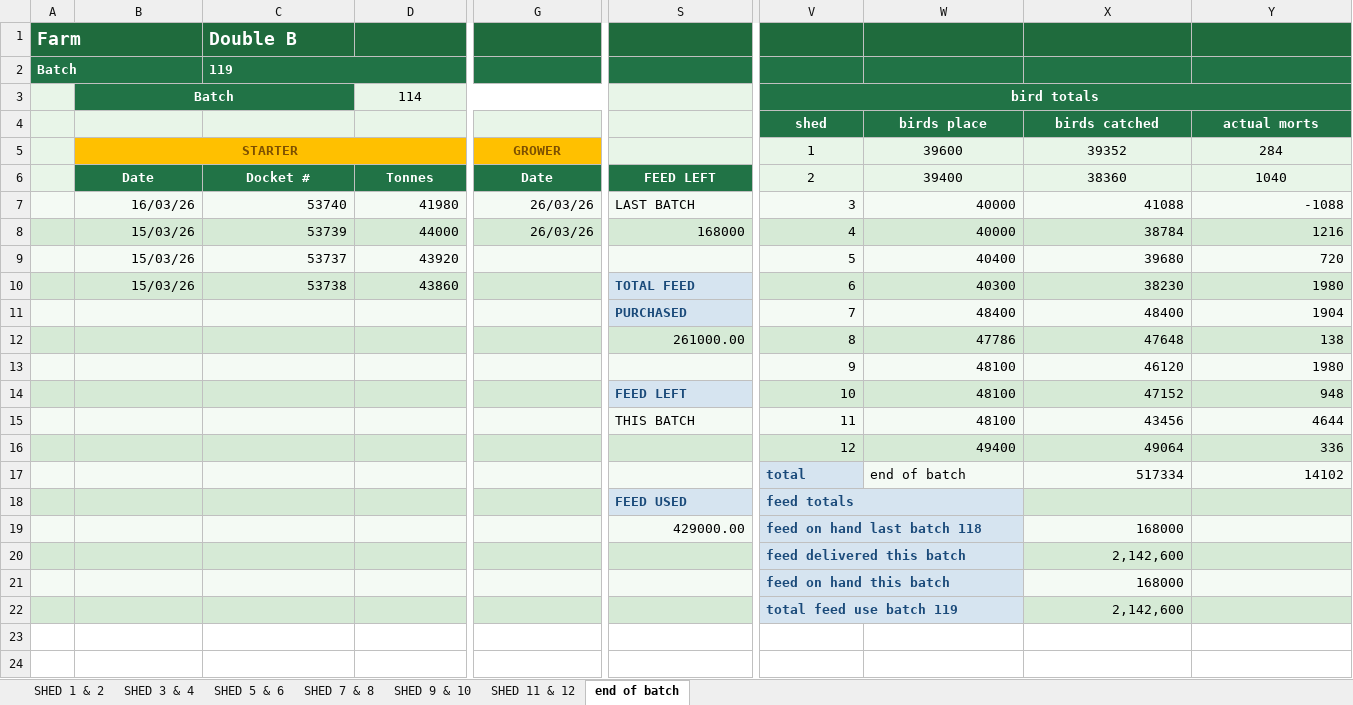
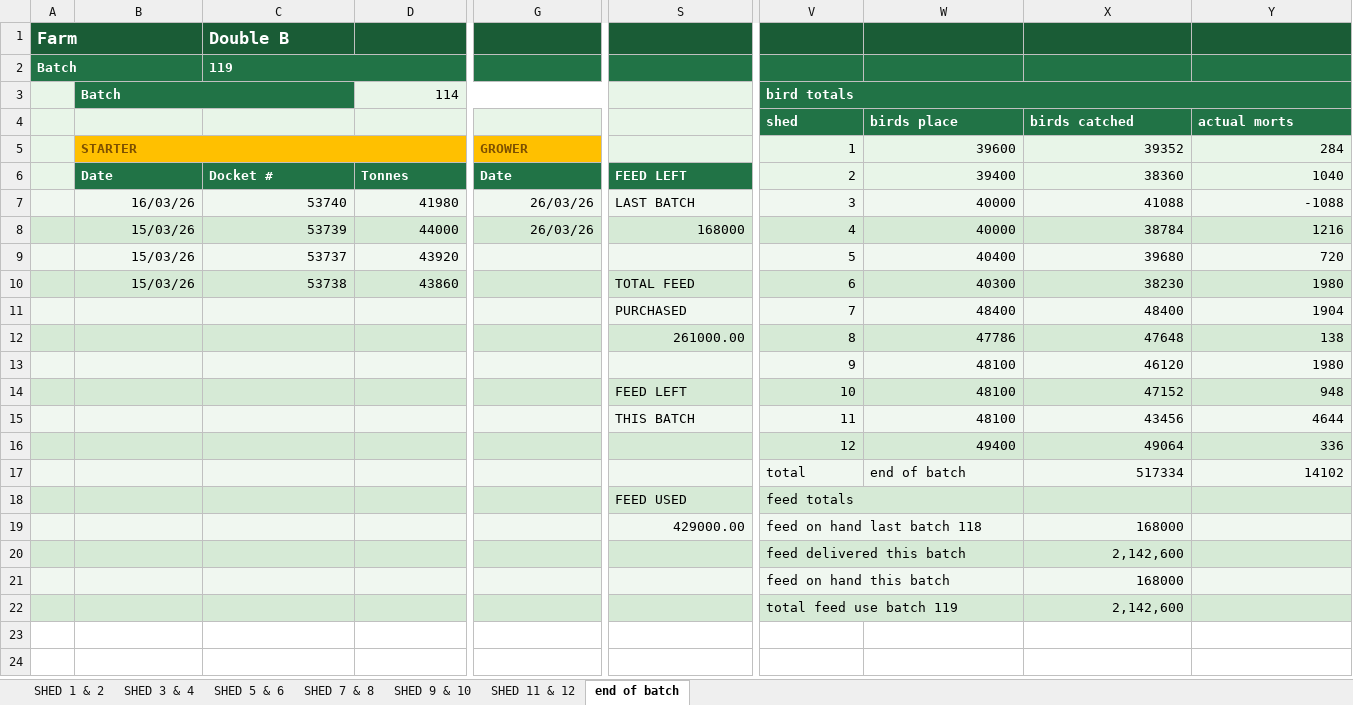
Before and after one commit to coverdalej72-lab/Silo-Sync-Excel, an Excel workbook: artifacts/silo-tracker/public/silo-mate-feed-program.xlsx, sheet end of batch, drawn as a sheet; only a part is shown, gaps mark what is left out; values as stored, in another font and other column widths than the file's, no borders; charts and pictures not drawn; the diff covers the shown part only; the diff names each change by its address in the sheet, - before the commit and + after, or states it on an @@ line.

```diff
--- a/artifacts/silo-tracker/public/silo-mate-feed-program.xlsx (sheet end of batch)
+++ b/artifacts/silo-tracker/public/silo-mate-feed-program.xlsx (sheet end of batch)
@@ A1 text size: smaller @@
@@ C1 text size: smaller @@
-B3 alignment: center
+B3 alignment: left
-D3 alignment: center
+D3 alignment: right
-V3 alignment: center
+V3 alignment: left
-V4:Y4 alignment: center
+V4:Y4 alignment: left
-B5 alignment: center
+B5 alignment: left
-G5 alignment: center
+G5 alignment: left
-V5:Y6 alignment: center
+V5:Y6 alignment: right
-B6:D6 alignment: center
+B6:D6 alignment: left
-G6 alignment: center
+G6 alignment: left
-S6 alignment: center
+S6 alignment: left
-S10 fill: #D6E4F0
+S10 fill: #D6EAD6
@@ S10:S11 bold: on → off, text colour: #1A4A7A → black @@
-S11 fill: #D6E4F0
+S11 fill: #F0F7F0
@@ S14 fill: #D6E4F0 → #D6EAD6, bold: on → off, text colour: #1A4A7A → black @@
@@ V17:V22 bold: on → off, text colour: #1A4A7A → black @@
-V17 fill: #D6E4F0
+V17 fill: #F0F7F0
@@ S18 fill: #D6E4F0 → #D6EAD6, bold: on → off, text colour: #1A4A7A → black @@
-V18 fill: #D6E4F0
+V18 fill: #D6EAD6
-V19 fill: #D6E4F0
+V19 fill: #F0F7F0
-V20 fill: #D6E4F0
+V20 fill: #D6EAD6
-V21 fill: #D6E4F0
+V21 fill: #F0F7F0
-V22 fill: #D6E4F0
+V22 fill: #D6EAD6
```
Also changed, not shown: cell formats elsewhere in this sheet, sheet SHED 1 & 2, sheet SHED 3 & 4, sheet SHED 5 & 6, sheet SHED 7 & 8, sheet SHED 9 & 10, sheet SHED 11 & 12, 4 other files.
